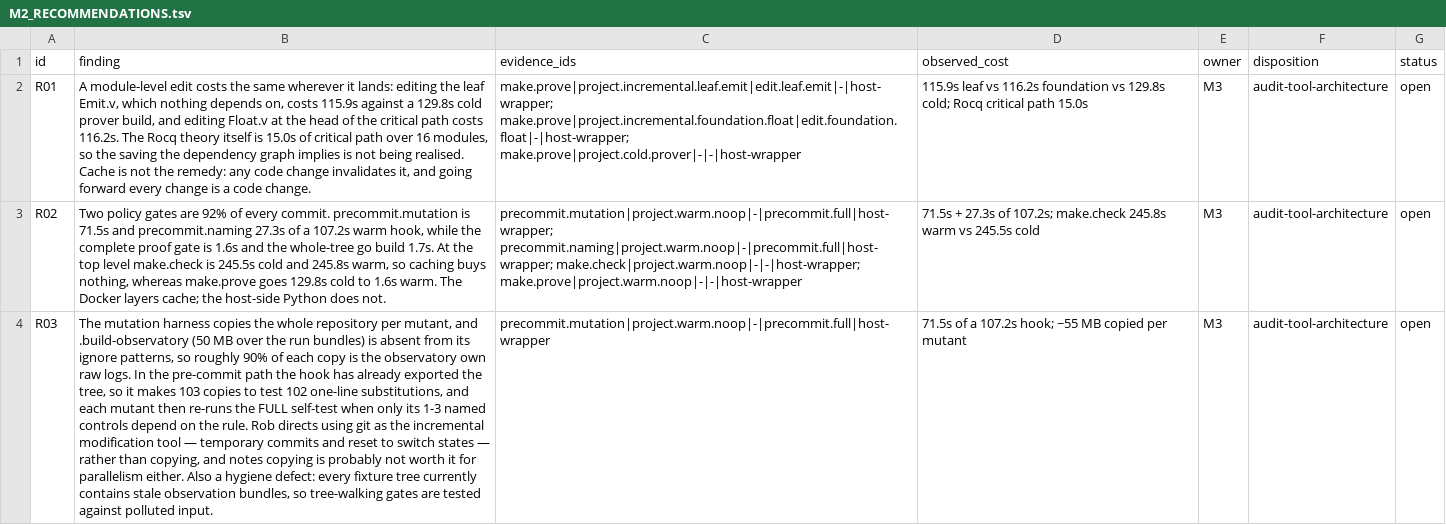
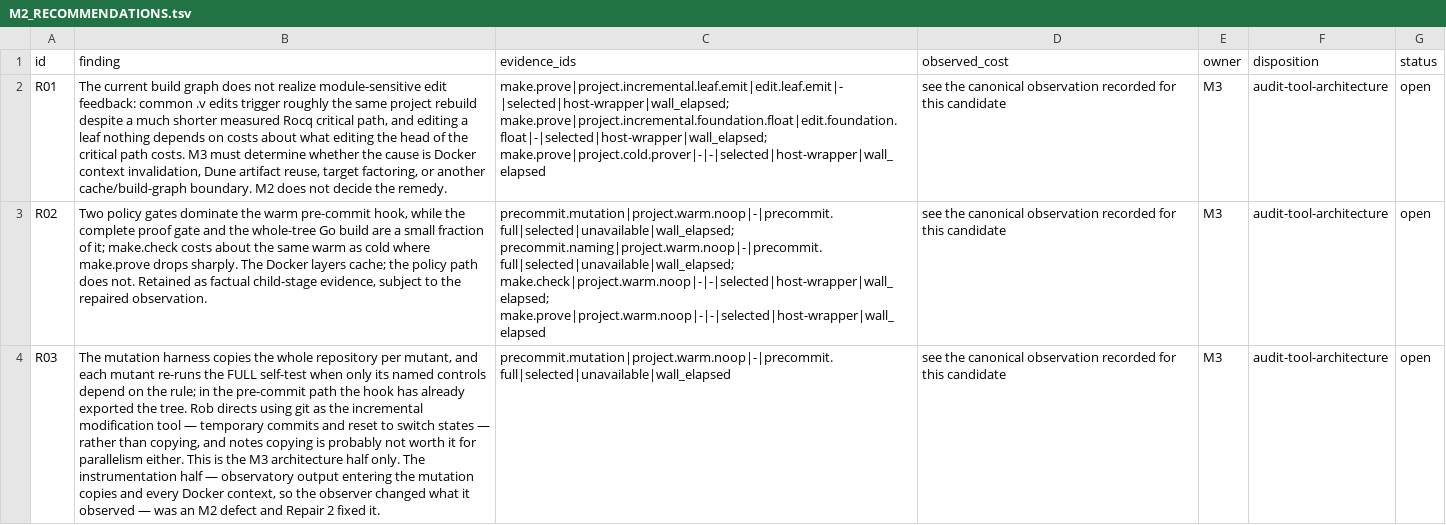
Before and after one commit to rhencke/fido, a TSV file: .review/M2_RECOMMENDATIONS.tsv, drawn as a sheet; only a part is shown; the diff covers the shown part only; the diff names each change by its address in the sheet, - before the commit and + after, or states it on an @@ line.

```diff
--- a/.review/M2_RECOMMENDATIONS.tsv
+++ b/.review/M2_RECOMMENDATIONS.tsv
-B2 (finding): A module-level edit costs the same wherever it lands: editing the leaf Emit.v, which nothing depends on, costs 115.9s against a 129.8s cold prover build, and editing Float.v at the head of the critical path costs 116.2s. The Rocq theory itself is 15.0s of critical path over 16 modules, so the saving the dependency graph implies is not being realised. Cache is not the remedy: any code change invalidates it, and going forward every change is a code change.
+B2 (finding): The current build graph does not realize module-sensitive edit feedback: common .v edits trigger roughly the same project rebuild despite a much shorter measured Rocq critical path, and editing a leaf nothing depends on costs about what editing the head of the critical path costs. M3 must determine whether the cause is Docker context invalidation, Dune artifact reuse, target factoring, or another cache/build-graph boundary. M2 does not decide the remedy.
-C2 (evidence_ids): make.prove|project.incremental.leaf.emit|edit.leaf.emit|-|host-wrapper; make.prove|project.incremental.foundation.float|edit.foundation.float|-|host-wrapper; make.prove|project.cold.prover|-|-|host-wrapper
+C2 (evidence_ids): make.prove|project.incremental.leaf.emit|edit.leaf.emit|-|selected|host-wrapper|wall_elapsed; make.prove|project.incremental.foundation.float|edit.foundation.float|-|selected|host-wrapper|wall_elapsed; make.prove|project.cold.prover|-|-|selected|host-wrapper|wall_elapsed
-D2 (observed_cost): 115.9s leaf vs 116.2s foundation vs 129.8s cold; Rocq critical path 15.0s
+D2 (observed_cost): see the canonical observation recorded for this candidate
-B3 (finding): …policy gates are 92% of every commit. precommit.mutation is 71.5s and precommit.naming 27.3s of a 107.2s warm hook, while the complete proof gate is 1.6s and the whole-tree go build 1.7s. At the top level make.check is 245.5s cold and 245.8s warm, so caching buys nothing, whereas make.prove goes 129.8s cold to 1.6s warm. The Docker layers cache; the host-side Python does not.
+B3 (finding): …policy gates dominate the warm pre-commit hook, while the complete proof gate and the whole-tree Go build are a small fraction of it; make.check costs about the same warm as cold where make.prove drops sharply. The Docker layers cache; the policy path does not. Retained as factual child-stage evidence, subject to the repaired observation.
-C3 (evidence_ids): precommit.mutation|project.warm.noop|-|precommit.full|host-wrapper; precommit.naming|project.warm.noop|-|precommit.full|host-wrapper; make.check|project.warm.noop|-|-|host-wrapper; make.prove|project.warm.noop|-|-|host-wrapper
+C3 (evidence_ids): precommit.mutation|project.warm.noop|-|precommit.full|selected|unavailable|wall_elapsed; precommit.naming|project.warm.noop|-|precommit.full|selected|unavailable|wall_elapsed; make.check|project.warm.noop|-|-|selected|host-wrapper|wall_elapsed; make.prove|project.warm.noop|-|-|selected|host-wrapper|wall_elapsed
-D3 (observed_cost): 71.5s + 27.3s of 107.2s; make.check 245.8s warm vs 245.5s cold
+D3 (observed_cost): see the canonical observation recorded for this candidate
-B4 (finding): …mutant, and .build-observatory (50 MB over the run bundles) is absent from its ignore patterns, so roughly 90% of each copy is the observatory own raw logs. In the pre-commit path the hook has already exported the tree, so it makes 103 copies to test 102 one-line substitutions, and each mutant then re-runs the FULL self-test when only its 1-3 named controls depend on the rule. Rob directs using git as the incremental modification tool — temporary commits and reset to switch states — rather than copying, and notes copying is probably not worth it for parallelism either. Also a hygiene defect: every fixture tree currently contains stale observation bundles, so tree-walking gates are tested against polluted input.
+B4 (finding): …mutant, and each mutant re-runs the FULL self-test when only its named controls depend on the rule; in the pre-commit path the hook has already exported the tree. Rob directs using git as the incremental modification tool — temporary commits and reset to switch states — rather than copying, and notes copying is probably not worth it for parallelism either. This is the M3 architecture half only. The instrumentation half — observatory output entering the mutation copies and every Docker context, so the observer changed what it observed — was an M2 defect and Repair 2 fixed it.
-C4 (evidence_ids): precommit.mutation|project.warm.noop|-|precommit.full|host-wrapper
+C4 (evidence_ids): precommit.mutation|project.warm.noop|-|precommit.full|selected|unavailable|wall_elapsed
-D4 (observed_cost): 71.5s of a 107.2s hook; ~55 MB copied per mutant
+D4 (observed_cost): see the canonical observation recorded for this candidate
```
Also changed, not shown: 2 added rows and 1 edited cell elsewhere in this file, .review/fcb/current/FIDO_FCB_REFERENCES.tsv, 3 other files.
